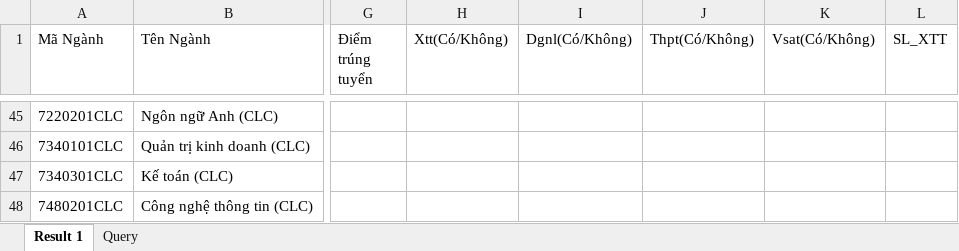
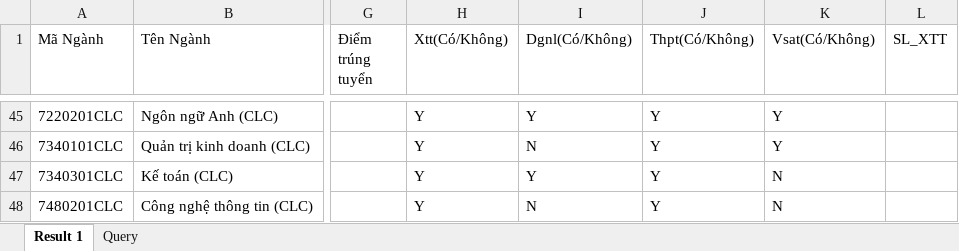
Before and after one commit to Hbao05/PhanMemTuyenSinh-App, an Excel workbook: src/main/resources/data_import/nganh_import.xlsx, sheet Result 1, drawn as a sheet; only a part is shown, gaps mark what is left out; values as stored, in another font and other column widths than the file's, no borders; the diff covers the shown part only; the diff names each change by its address in the sheet, - before the commit and + after, or states it on an @@ line.

```diff
--- a/src/main/resources/data_import/nganh_import.xlsx (sheet Result 1)
+++ b/src/main/resources/data_import/nganh_import.xlsx (sheet Result 1)
-H45:H48 (Xtt(Có/Không)): (empty)
+H45:H48 (Xtt(Có/Không)): Y
-I45 (Dgnl(Có/Không)): (empty)
+I45 (Dgnl(Có/Không)): Y
-J45:J48 (Thpt(Có/Không)): (empty)
+J45:J48 (Thpt(Có/Không)): Y
-K45:K46 (Vsat(Có/Không)): (empty)
+K45:K46 (Vsat(Có/Không)): Y
-I46 (Dgnl(Có/Không)): (empty)
+I46 (Dgnl(Có/Không)): N
-I47 (Dgnl(Có/Không)): (empty)
+I47 (Dgnl(Có/Không)): Y
-K47:K48 (Vsat(Có/Không)): (empty)
+K47:K48 (Vsat(Có/Không)): N
-I48 (Dgnl(Có/Không)): (empty)
+I48 (Dgnl(Có/Không)): N
```
Also changed, not shown: 172 edited cells elsewhere in this sheet, 6 other files.
